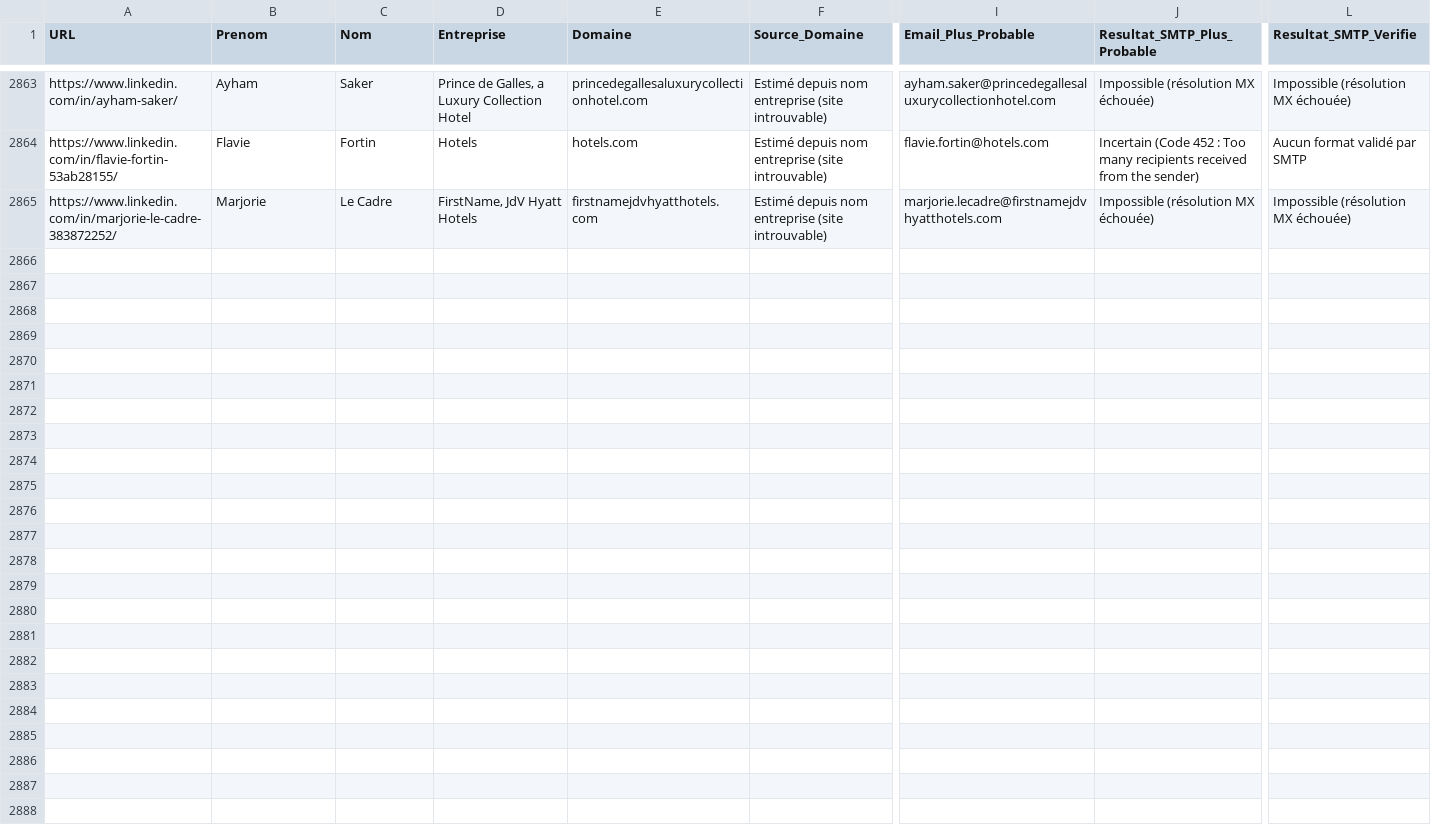
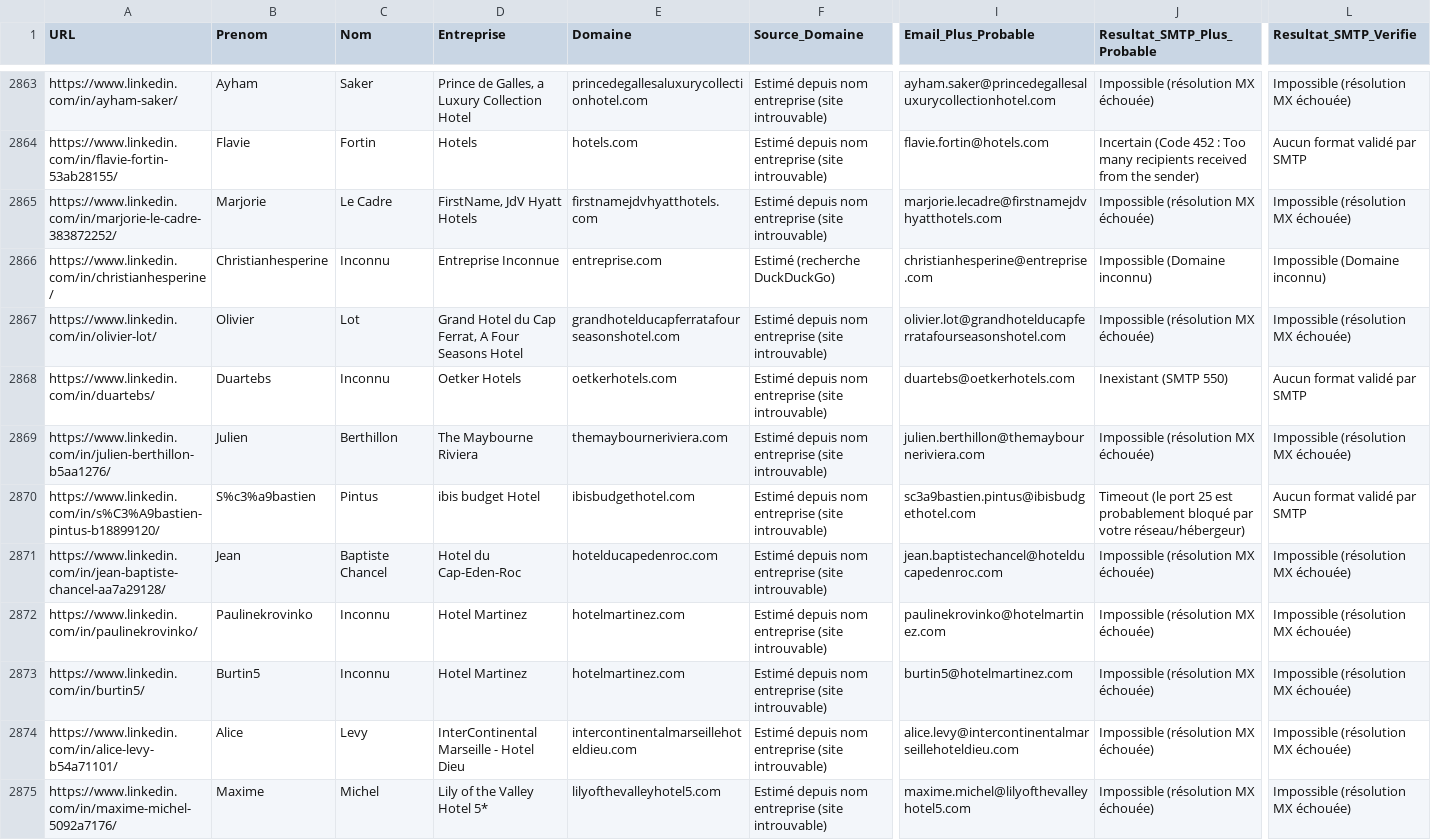
Before and after one commit to infographistemada-sudo/URL-4, a CSV file: leads_enrichis.csv, drawn as a sheet; only a part is shown, gaps mark what is left out; rows hold the shown columns only; the diff covers the shown part only; the diff names each change by its address in the sheet, - before the commit and + after, or states it on an @@ line.

```diff
--- a/leads_enrichis.csv
+++ b/leads_enrichis.csv
+row 2866: https://www.linkedin.com/in/christianhesperine/ | Christianhesperine | Inconnu | Entreprise Inconnue | entreprise.com | Estimé (recherche DuckDuckGo) | christianhesperine@entreprise.com | Impossible (Domaine inconnu) | Impossible (Domaine inconnu)
+row 2867: https://www.linkedin.com/in/olivier-lot/ | Olivier | Lot | Grand Hotel du Cap Ferrat, A Four Seasons Hotel | grandhotelducapferratafourseasonshotel.com | Estimé depuis nom entreprise (site introuvable) | olivier.lot@grandhotelducapferratafourseasonshotel.com | Impossible (résolution MX échouée) | Impossible (résolution MX échouée)
+row 2868: https://www.linkedin.com/in/duartebs/ | Duartebs | Inconnu | Oetker Hotels | oetkerhotels.com | Estimé depuis nom entreprise (site introuvable) | duartebs@oetkerhotels.com | Inexistant (SMTP 550) | Aucun format validé par SMTP
+row 2869: https://www.linkedin.com/in/julien-berthillon-b5aa1276/ | Julien | Berthillon | The Maybourne Riviera | themaybourneriviera.com | Estimé depuis nom entreprise (site introuvable) | julien.berthillon@themaybourneriviera.com | Impossible (résolution MX échouée) | Impossible (résolution MX échouée)
+row 2870: https://www.linkedin.com/in/s%C3%A9bastien-pintus-b18899120/ | S%c3%a9bastien | Pintus | ibis budget Hotel | ibisbudgethotel.com | Estimé depuis nom entreprise (site introuvable) | sc3a9bastien.pintus@ibisbudgethotel.com | Timeout (le port 25 est probablement bloqué par votre réseau/hébergeur) | Aucun format validé par SMTP
+row 2871: https://www.linkedin.com/in/jean-baptiste-chancel-aa7a29128/ | Jean | Baptiste Chancel | Hotel du Cap-Eden-Roc | hotelducapedenroc.com | Estimé depuis nom entreprise (site introuvable) | jean.baptistechancel@hotelducapedenroc.com | Impossible (résolution MX échouée) | Impossible (résolution MX échouée)
+row 2872: https://www.linkedin.com/in/paulinekrovinko/ | Paulinekrovinko | Inconnu | Hotel Martinez | hotelmartinez.com | Estimé depuis nom entreprise (site introuvable) | paulinekrovinko@hotelmartinez.com | Impossible (résolution MX échouée) | Impossible (résolution MX échouée)
+row 2873: https://www.linkedin.com/in/burtin5/ | Burtin5 | Inconnu | Hotel Martinez | hotelmartinez.com | Estimé depuis nom entreprise (site introuvable) | burtin5@hotelmartinez.com | Impossible (résolution MX échouée) | Impossible (résolution MX échouée)
+row 2874: https://www.linkedin.com/in/alice-levy-b54a71101/ | Alice | Levy | InterContinental Marseille - Hotel Dieu | intercontinentalmarseillehoteldieu.com | Estimé depuis nom entreprise (site introuvable) | alice.levy@intercontinentalmarseillehoteldieu.com | Impossible (résolution MX échouée) | Impossible (résolution MX échouée)
+row 2875: https://www.linkedin.com/in/maxime-michel-5092a7176/ | Maxime | Michel | Lily of the Valley Hotel 5* | lilyofthevalleyhotel5.com | Estimé depuis nom entreprise (site introuvable) | maxime.michel@lilyofthevalleyhotel5.com | Impossible (résolution MX échouée) | Impossible (résolution MX échouée)
```
Also changed, not shown: 10 added rows elsewhere in this file, liste.csv.
